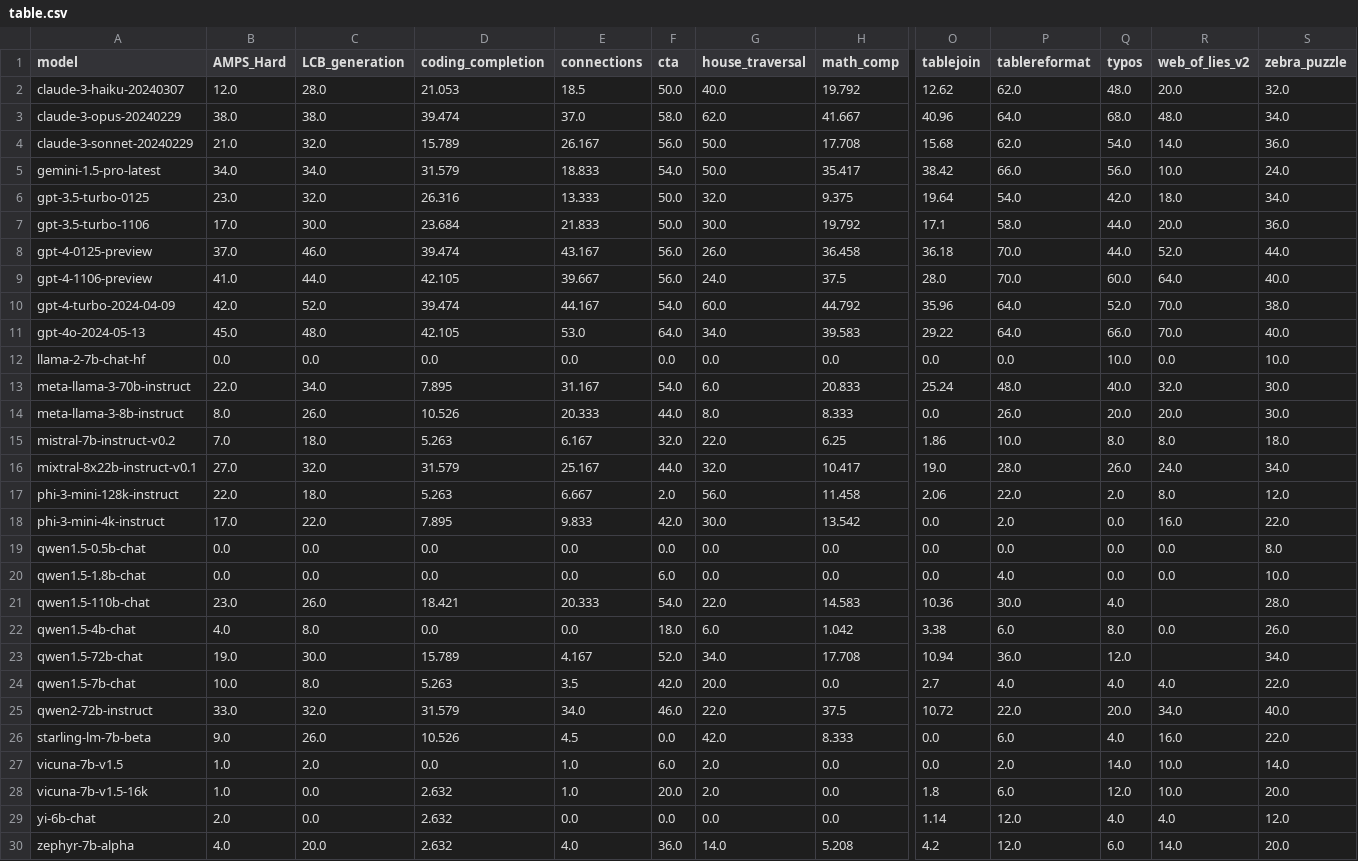
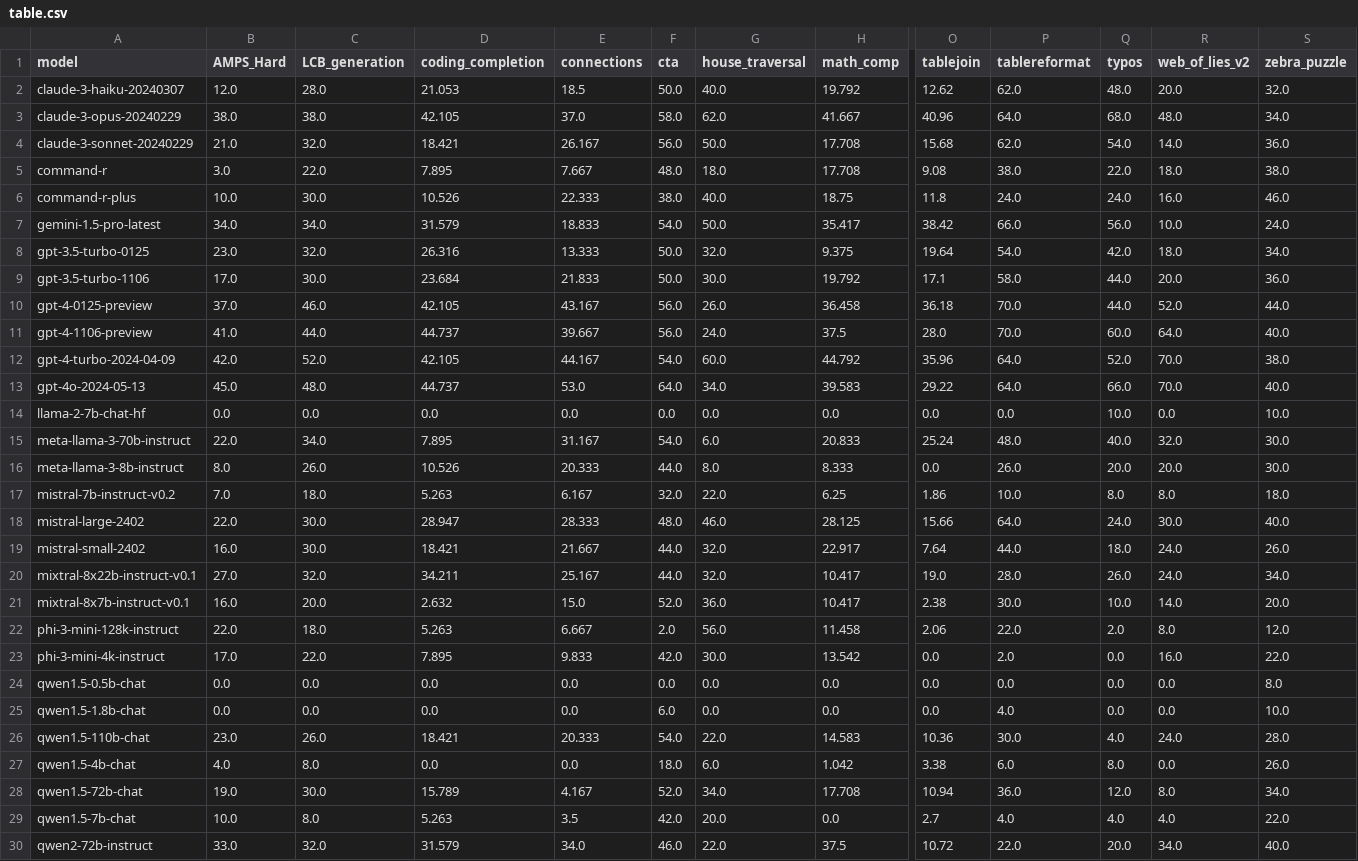
Before and after one commit to LiveBench/livebench.github.io, a CSV file: public/table.csv, drawn as a sheet; only a part is shown, gaps mark what is left out; the shorter side is filled out with more unchanged rows; addresses are those after the commit; rows hold the shown columns only; the diff names each change by its address in the sheet, - before the commit and + after, or states it on an @@ line.

Commit message:
add command-r, closed mistral models

```diff
--- a/public/table.csv
+++ b/public/table.csv
-D3 (coding_completion): 39.474
+D3 (coding_completion): 42.105
-D4 (coding_completion): 15.789
+D4 (coding_completion): 18.421
+row 5: command-r | 3.0 | 22.0 | 7.895 | 7.667 | 48.0 | 18.0 | 17.708 | 9.08 | 38.0 | 22.0 | 18.0 | 38.0
+row 6: command-r-plus | 10.0 | 30.0 | 10.526 | 22.333 | 38.0 | 40.0 | 18.75 | 11.8 | 24.0 | 24.0 | 16.0 | 46.0
-D10 (coding_completion): 39.474
+D10 (coding_completion): 42.105
-D11 (coding_completion): 42.105
+D11 (coding_completion): 44.737
-D12 (coding_completion): 39.474
+D12 (coding_completion): 42.105
-D13 (coding_completion): 42.105
+D13 (coding_completion): 44.737
+row 18: mistral-large-2402 | 22.0 | 30.0 | 28.947 | 28.333 | 48.0 | 46.0 | 28.125 | 15.66 | 64.0 | 24.0 | 30.0 | 40.0
+row 19: mistral-small-2402 | 16.0 | 30.0 | 18.421 | 21.667 | 44.0 | 32.0 | 22.917 | 7.64 | 44.0 | 18.0 | 24.0 | 26.0
-D20 (coding_completion): 31.579
+D20 (coding_completion): 34.211
+row 21: mixtral-8x7b-instruct-v0.1 | 16.0 | 20.0 | 2.632 | 15.0 | 52.0 | 36.0 | 10.417 | 2.38 | 30.0 | 10.0 | 14.0 | 20.0
-R26 (web_of_lies_v2): (empty)
+R26 (web_of_lies_v2): 24.0
-R28 (web_of_lies_v2): (empty)
+R28 (web_of_lies_v2): 8.0
```
Also changed, not shown: 2 other files.
